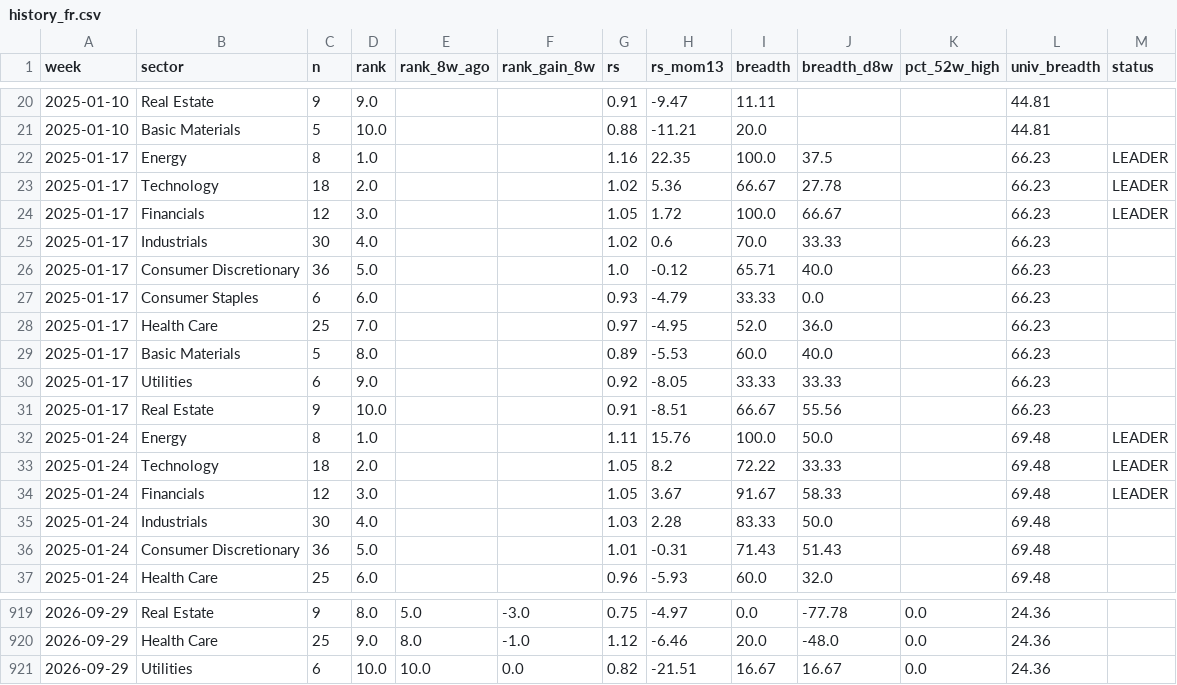
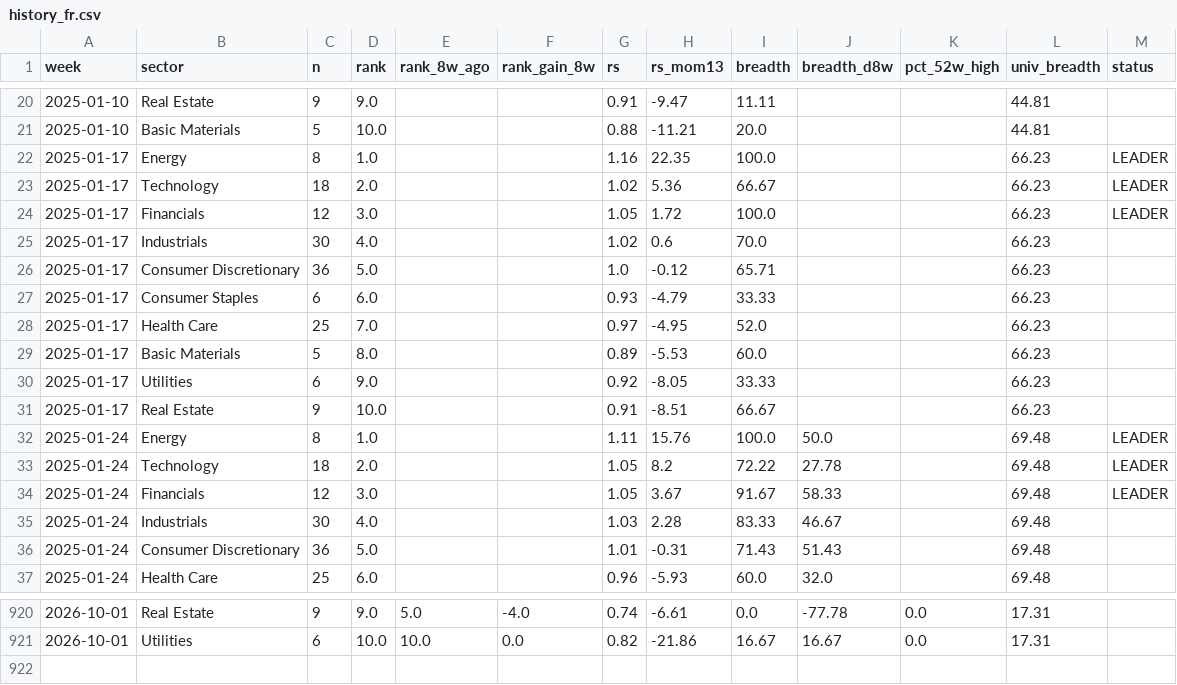
Before and after one commit to BackupBackupFede/ROTATION, a CSV file: history_fr.csv, drawn as a sheet; only a part is shown, gaps mark what is left out; the diff covers the shown part only.

```diff
--- a/history_fr.csv
+++ b/history_fr.csv
@@ -21,16 +21,16 @@
 2025-01-10,Basic Materials,5,10.0,,,0.88,-11.21,20.0,,,44.81,
-2025-01-17,Energy,8,1.0,,,1.16,22.35,100.0,37.5,,66.23,LEADER
-2025-01-17,Technology,18,2.0,,,1.02,5.36,66.67,27.78,,66.23,LEADER
-2025-01-17,Financials,12,3.0,,,1.05,1.72,100.0,66.67,,66.23,LEADER
-2025-01-17,Industrials,30,4.0,,,1.02,0.6,70.0,33.33,,66.23,
-2025-01-17,Consumer Discretionary,36,5.0,,,1.0,-0.12,65.71,40.0,,66.23,
-2025-01-17,Consumer Staples,6,6.0,,,0.93,-4.79,33.33,0.0,,66.23,
-2025-01-17,Health Care,25,7.0,,,0.97,-4.95,52.0,36.0,,66.23,
-2025-01-17,Basic Materials,5,8.0,,,0.89,-5.53,60.0,40.0,,66.23,
-2025-01-17,Utilities,6,9.0,,,0.92,-8.05,33.33,33.33,,66.23,
-2025-01-17,Real Estate,9,10.0,,,0.91,-8.51,66.67,55.56,,66.23,
+2025-01-17,Energy,8,1.0,,,1.16,22.35,100.0,,,66.23,LEADER
+2025-01-17,Technology,18,2.0,,,1.02,5.36,66.67,,,66.23,LEADER
+2025-01-17,Financials,12,3.0,,,1.05,1.72,100.0,,,66.23,LEADER
+2025-01-17,Industrials,30,4.0,,,1.02,0.6,70.0,,,66.23,
+2025-01-17,Consumer Discretionary,36,5.0,,,1.0,-0.12,65.71,,,66.23,
+2025-01-17,Consumer Staples,6,6.0,,,0.93,-4.79,33.33,,,66.23,
+2025-01-17,Health Care,25,7.0,,,0.97,-4.95,52.0,,,66.23,
+2025-01-17,Basic Materials,5,8.0,,,0.89,-5.53,60.0,,,66.23,
+2025-01-17,Utilities,6,9.0,,,0.92,-8.05,33.33,,,66.23,
+2025-01-17,Real Estate,9,10.0,,,0.91,-8.51,66.67,,,66.23,
 2025-01-24,Energy,8,1.0,,,1.11,15.76,100.0,50.0,,69.48,LEADER
-2025-01-24,Technology,18,2.0,,,1.05,8.2,72.22,33.33,,69.48,LEADER
+2025-01-24,Technology,18,2.0,,,1.05,8.2,72.22,27.78,,69.48,LEADER
 2025-01-24,Financials,12,3.0,,,1.05,3.67,91.67,58.33,,69.48,LEADER
-2025-01-24,Industrials,30,4.0,,,1.03,2.28,83.33,50.0,,69.48,
+2025-01-24,Industrials,30,4.0,,,1.03,2.28,83.33,46.67,,69.48,
 2025-01-24,Consumer Discretionary,36,5.0,,,1.01,-0.31,71.43,51.43,,69.48,
@@ -919,3 +920,2 @@
-2026-09-29,Real Estate,9,8.0,5.0,-3.0,0.75,-4.97,0.0,-77.78,0.0,24.36,
-2026-09-29,Health Care,25,9.0,8.0,-1.0,1.12,-6.46,20.0,-48.0,0.0,24.36,
-2026-09-29,Utilities,6,10.0,10.0,0.0,0.82,-21.51,16.67,16.67,0.0,24.36,
+2026-10-01,Real Estate,9,9.0,5.0,-4.0,0.74,-6.61,0.0,-77.78,0.0,17.31,
+2026-10-01,Utilities,6,10.0,10.0,0.0,0.82,-21.86,16.67,16.67,0.0,17.31,
```
Also changed, not shown: 1 added row and 40 edited cells elsewhere in this file, history_us.csv, 2 other files.
